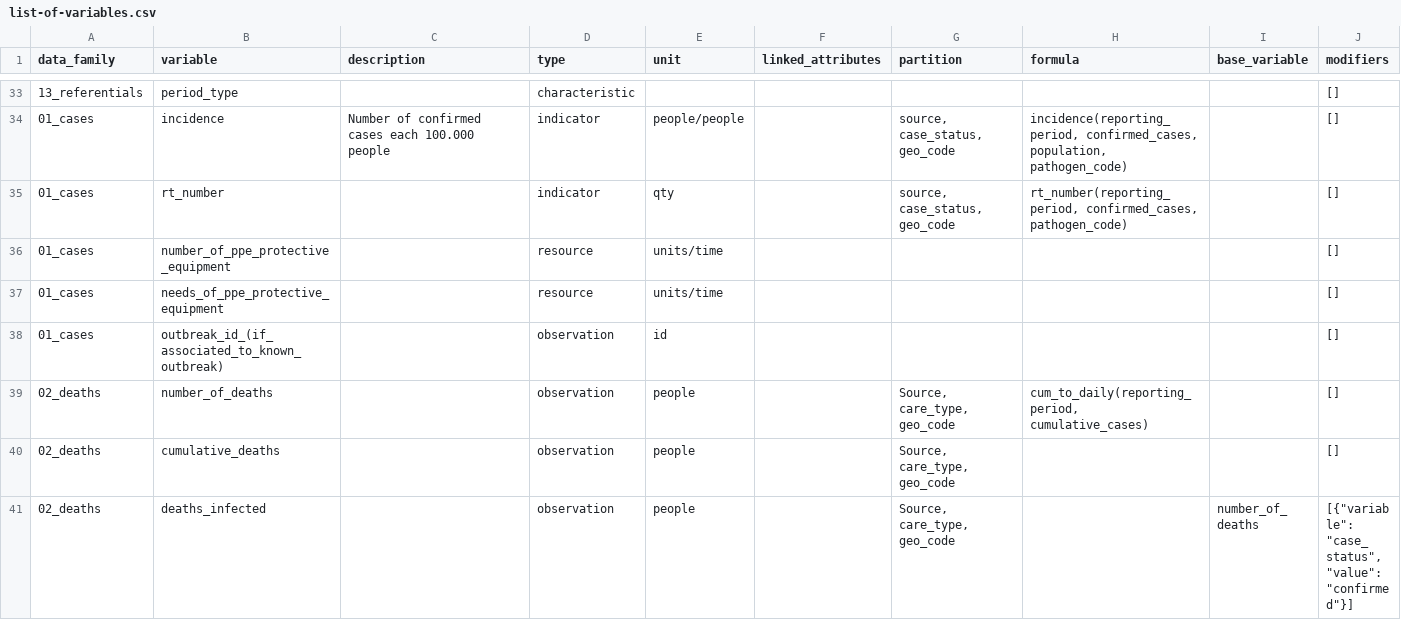
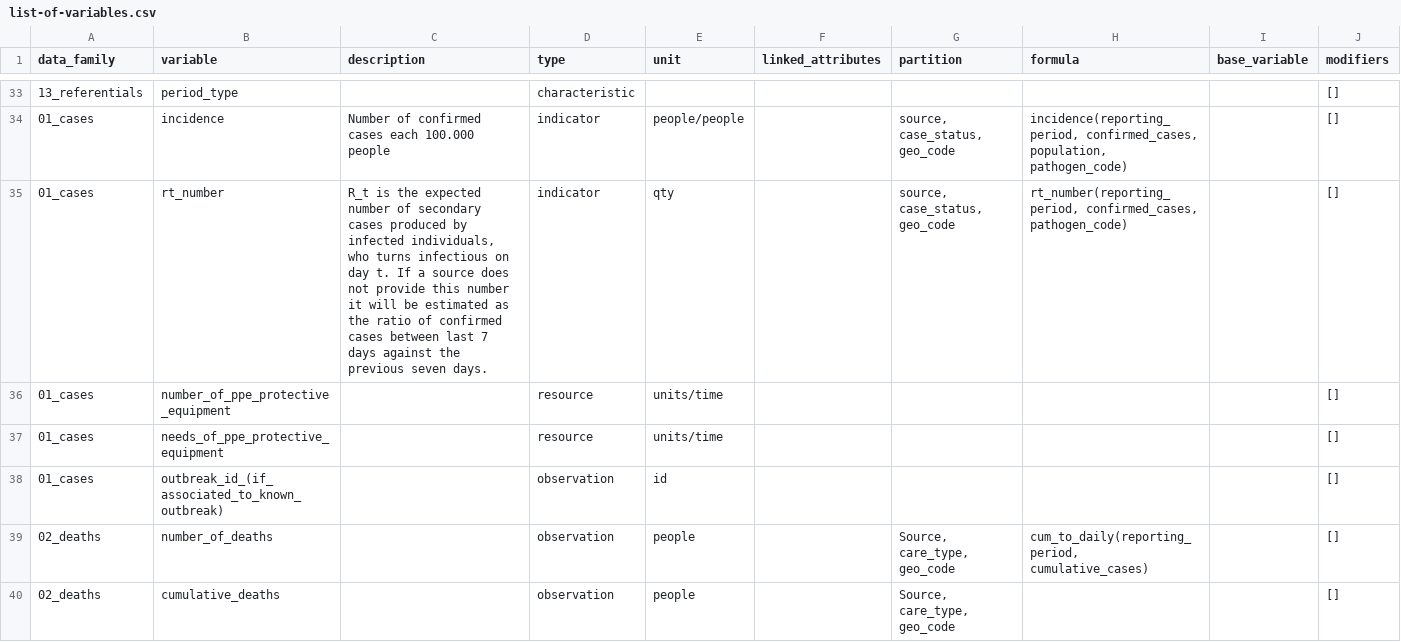
Before and after one commit to pandem2/pandem-source, a CSV file: pandem2source/data/list-of-variables.csv, drawn as a sheet; only a part is shown, gaps mark what is left out; the shorter side is filled out with more unchanged rows.

```diff
--- a/pandem2source/data/list-of-variables.csv
+++ b/pandem2source/data/list-of-variables.csv
@@ -34,3 +34,3 @@ data_family,variable,description,type,unit,linked_attributes,partition,formula,b
 01_cases,incidence,Number of confirmed cases each 100.000 people,indicator,people/people,,"source, case_status, geo_code","incidence(reporting_period, confirmed_cases, population, pathogen_code)",,[]
-01_cases,rt_number,,indicator,qty,,"source, case_status, geo_code","rt_number(reporting_period, confirmed_cases, pathogen_code)",,[]
+01_cases,rt_number,"R_t is the expected number of secondary cases produced by infected individuals, who turns infectious on day t. If a source does not provide this number it will be estimated as the ratio of confirmed cases between last 7 days against the previous seven days.",indicator,qty,,"source, case_status, geo_code","rt_number(reporting_period, confirmed_cases, pathogen_code)",,[]
 01_cases,number_of_ppe_protective_equipment,,resource,units/time,,,,,[]
```
Also changed, not shown: 1 other file.
